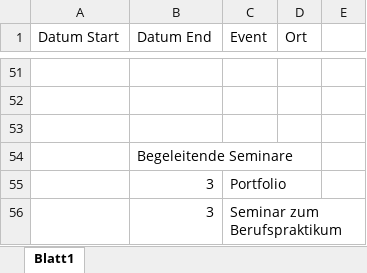
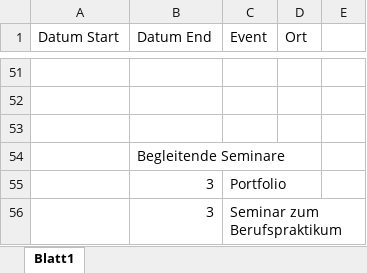
Before and after one commit to davidbru/catsec, an Excel workbook: cv.xlsx, sheet Blatt1, drawn as a sheet; only a part is shown, gaps mark what is left out; values as stored, in another font and other column widths than the file's, no borders; the diff names each change by its address in the sheet, - before the commit and + after, or states it on an @@ line.

Commit message:
fix typo

```diff
--- a/cv.xlsx (sheet Blatt1)
+++ b/cv.xlsx (sheet Blatt1)
-B54 (Datum End): Begeleitende Seminare
+B54 (Datum End): Begleitende Seminare
```
